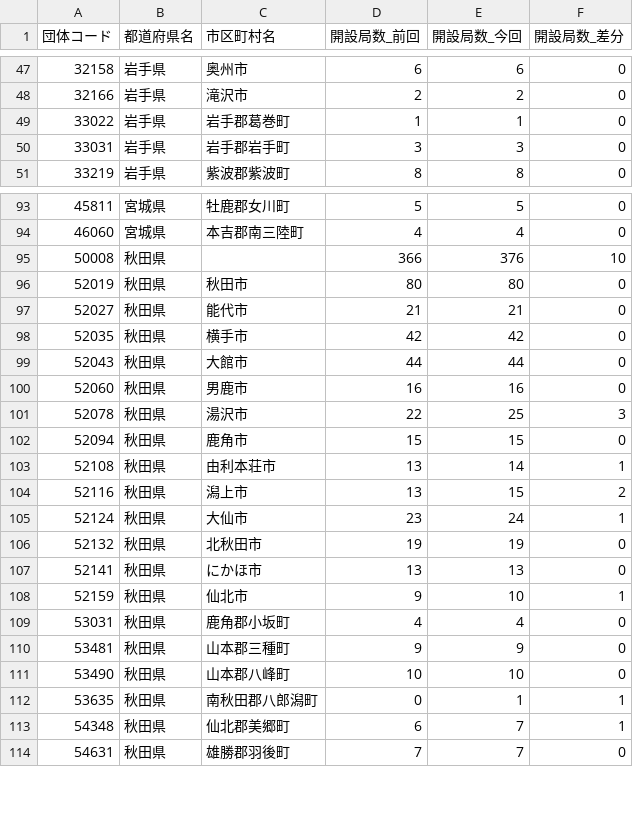
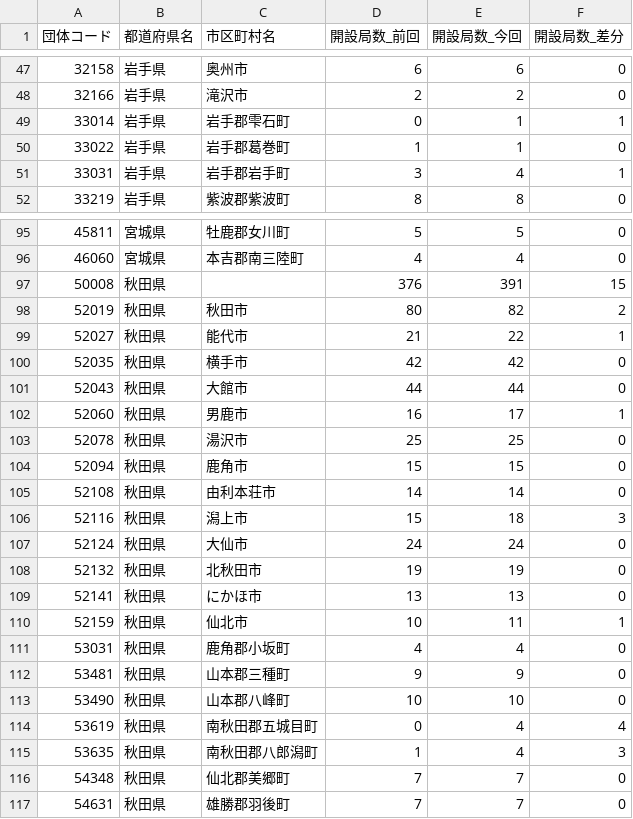
Before and after one commit to imabari/musen, a CSV file: 02_tohoku_diff.csv, drawn as a sheet; only a part is shown, gaps mark what is left out; the diff covers the shown part only.

```diff
--- a/02_tohoku_diff.csv
+++ b/02_tohoku_diff.csv
@@ -48,4 +48,5 @@
 32166,岩手県,滝沢市,2,2,0
+33014,岩手県,岩手郡雫石町,0,1,1
 33022,岩手県,岩手郡葛巻町,1,1,0
-33031,岩手県,岩手郡岩手町,3,3,0
+33031,岩手県,岩手郡岩手町,3,4,1
 33219,岩手県,紫波郡紫波町,8,8,0
@@ -94,16 +96,16 @@
 46060,宮城県,本吉郡南三陸町,4,4,0
-50008,秋田県,,366,376,10
-52019,秋田県,秋田市,80,80,0
-52027,秋田県,能代市,21,21,0
+50008,秋田県,,376,391,15
+52019,秋田県,秋田市,80,82,2
+52027,秋田県,能代市,21,22,1
 52035,秋田県,横手市,42,42,0
 52043,秋田県,大館市,44,44,0
-52060,秋田県,男鹿市,16,16,0
-52078,秋田県,湯沢市,22,25,3
+52060,秋田県,男鹿市,16,17,1
+52078,秋田県,湯沢市,25,25,0
 52094,秋田県,鹿角市,15,15,0
-52108,秋田県,由利本荘市,13,14,1
-52116,秋田県,潟上市,13,15,2
-52124,秋田県,大仙市,23,24,1
+52108,秋田県,由利本荘市,14,14,0
+52116,秋田県,潟上市,15,18,3
+52124,秋田県,大仙市,24,24,0
 52132,秋田県,北秋田市,19,19,0
 52141,秋田県,にかほ市,13,13,0
-52159,秋田県,仙北市,9,10,1
+52159,秋田県,仙北市,10,11,1
 53031,秋田県,鹿角郡小坂町,4,4,0
@@ -111,4 +113,5 @@
 53490,秋田県,山本郡八峰町,10,10,0
-53635,秋田県,南秋田郡八郎潟町,0,1,1
-54348,秋田県,仙北郡美郷町,6,7,1
+53619,秋田県,南秋田郡五城目町,0,4,4
+53635,秋田県,南秋田郡八郎潟町,1,4,3
+54348,秋田県,仙北郡美郷町,7,7,0
 54631,秋田県,雄勝郡羽後町,7,7,0
```
Also changed, not shown: 1 added row and 60 edited cells elsewhere in this file, 00_prefs_diff.csv, 01_hokkaido_diff.csv, 11 other files.
